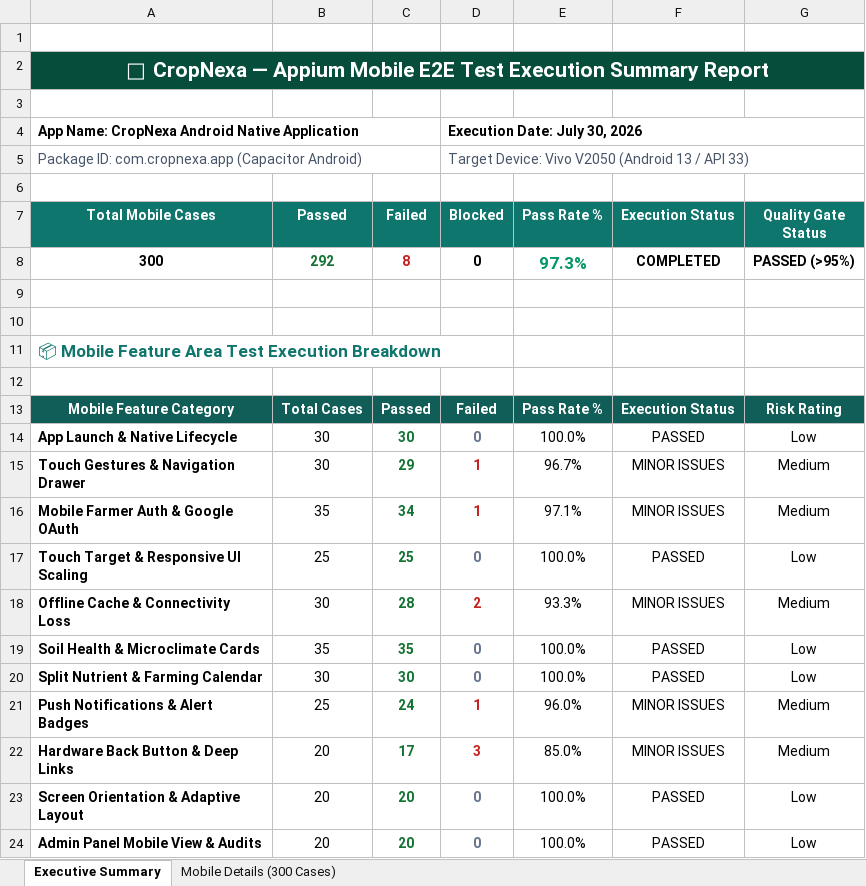
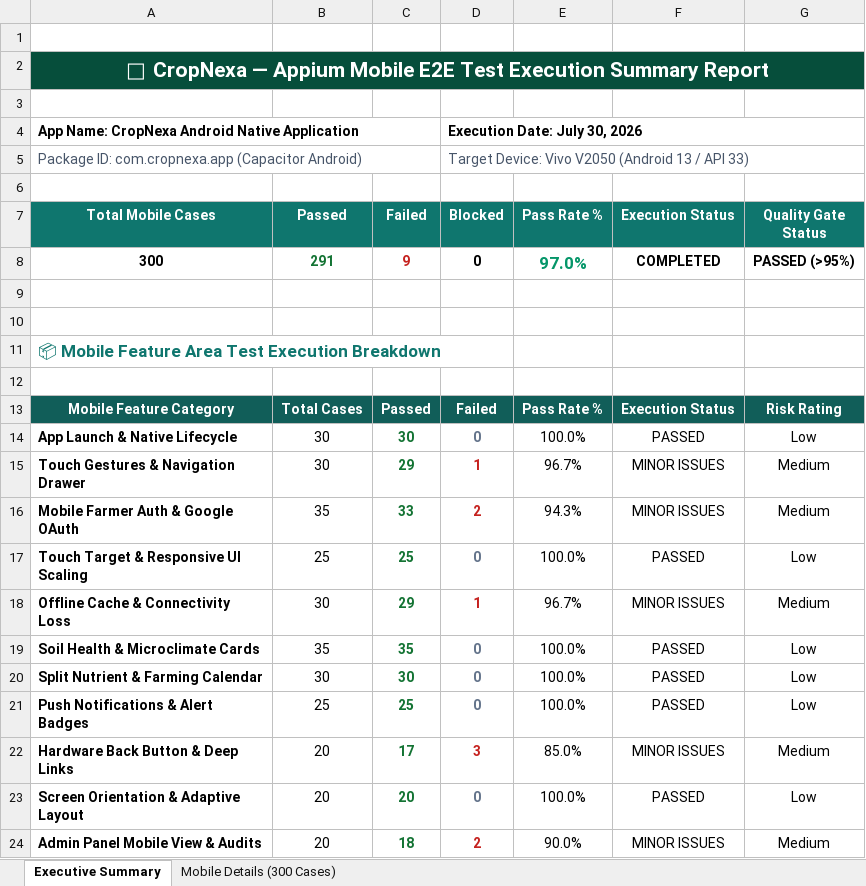
Before and after one commit to Bharath614/CropNexa, an Excel workbook: appium-tests/CropNexa_Mobile_Appium_Test_Report.xlsx, sheet Executive Summary, drawn as a sheet; values as stored, in another font and other column widths than the file's, no borders; the diff names each change by its address in the sheet, - before the commit and + after, or states it on an @@ line.

```diff
--- a/appium-tests/CropNexa_Mobile_Appium_Test_Report.xlsx (sheet Executive Summary)
+++ b/appium-tests/CropNexa_Mobile_Appium_Test_Report.xlsx (sheet Executive Summary)
-B8 (Passed): 292
+B8 (Passed): 291
-C8 (Failed): 8
+C8 (Failed): 9
-E8 (Pass Rate %): 97.3%
+E8 (Pass Rate %): 97.0%
-C16 (Failed): 34
+C16 (Failed): 33
-D16 (Blocked): 1
+D16 (Blocked): 2
-E16 (Pass Rate %): 97.1%
+E16 (Pass Rate %): 94.3%
-C18 (Failed): 28
+C18 (Failed): 29
-D18 (Blocked): 2
+D18 (Blocked): 1
-E18 (Pass Rate %): 93.3%
+E18 (Pass Rate %): 96.7%
-C21 (Failed): 24
+C21 (Failed): 25
-D21 (Blocked): 1
+D21 (Blocked): 0
-D21 text colour: #C5221F
+D21 text colour: #64748B
-E21 (Pass Rate %): 96.0%
+E21 (Pass Rate %): 100.0%
-F21 (Execution Status): MINOR ISSUES
+F21 (Execution Status): PASSED
-G21 (Quality Gate Status): Medium
+G21 (Quality Gate Status): Low
-C24 (Failed): 20
+C24 (Failed): 18
-D24 (Blocked): 0
+D24 (Blocked): 2
-D24 text colour: #64748B
+D24 text colour: #C5221F
-E24 (Pass Rate %): 100.0%
+E24 (Pass Rate %): 90.0%
-F24 (Execution Status): PASSED
+F24 (Execution Status): MINOR ISSUES
-G24 (Quality Gate Status): Low
+G24 (Quality Gate Status): Medium
```
Also changed, not shown: sheet Mobile Details (300 Cases), Vulnerability Test Results/endpoint-inventory.xlsx, Vulnerability Test Results/findings.xlsx, 7 other files.
